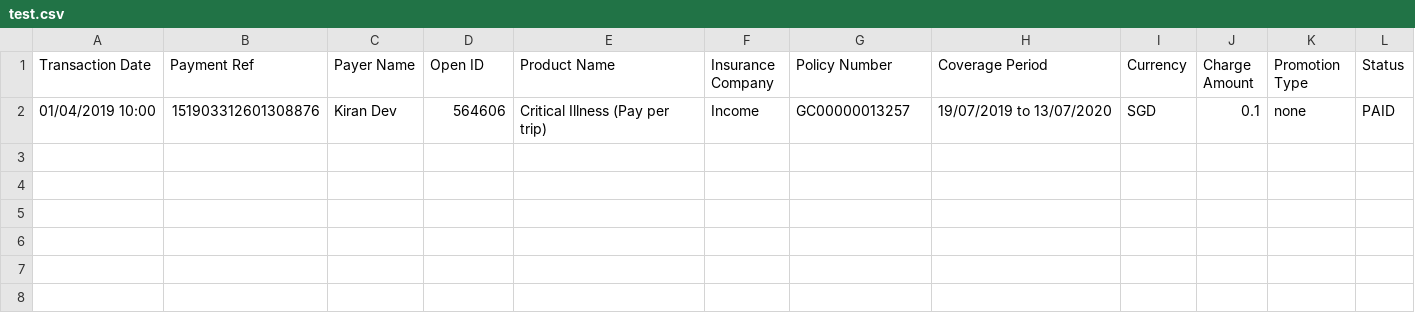
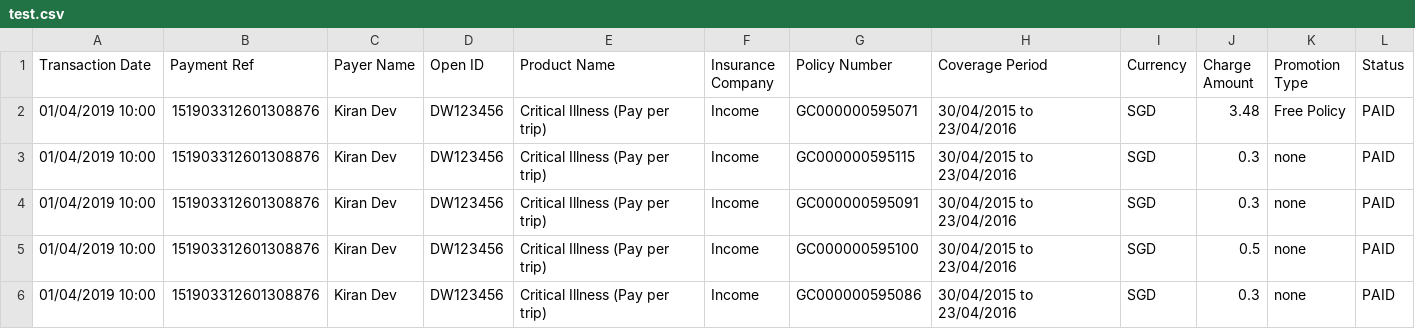
Before and after one commit to dorise1/test, a CSV file: test.csv, drawn as a sheet.

Commit message:
Update test.csv

```diff
--- a/test.csv
+++ b/test.csv
@@ -1,2 +1,6 @@
 Transaction Date,Payment Ref,Payer Name,Open ID,Product Name,Insurance Company,Policy Number,Coverage Period,Currency,Charge Amount,Promotion Type,Status
-01/04/2019 10:00,151903312601308876,Kiran Dev,"564606",Critical Illness (Pay per trip),Income,GC00000013257,19/07/2019 to 13/07/2020,SGD,"0.1",none,PAID
+01/04/2019 10:00,151903312601308876,Kiran Dev,DW123456,Critical Illness (Pay per trip),Income,GC000000595071,30/04/2015 to 23/04/2016,SGD,3.48,Free Policy,PAID
+01/04/2019 10:00,151903312601308876,Kiran Dev,DW123456,Critical Illness (Pay per trip),Income,GC000000595115,30/04/2015 to 23/04/2016,SGD,0.3,none,PAID
+01/04/2019 10:00,151903312601308876,Kiran Dev,DW123456,Critical Illness (Pay per trip),Income,GC000000595091,30/04/2015 to 23/04/2016,SGD,0.3,none,PAID
+01/04/2019 10:00,151903312601308876,Kiran Dev,DW123456,Critical Illness (Pay per trip),Income,GC000000595100,30/04/2015 to 23/04/2016,SGD,0.5,none,PAID
+01/04/2019 10:00,151903312601308876,Kiran Dev,DW123456,Critical Illness (Pay per trip),Income,GC000000595086,30/04/2015 to 23/04/2016,SGD,0.3,none,PAID
```
